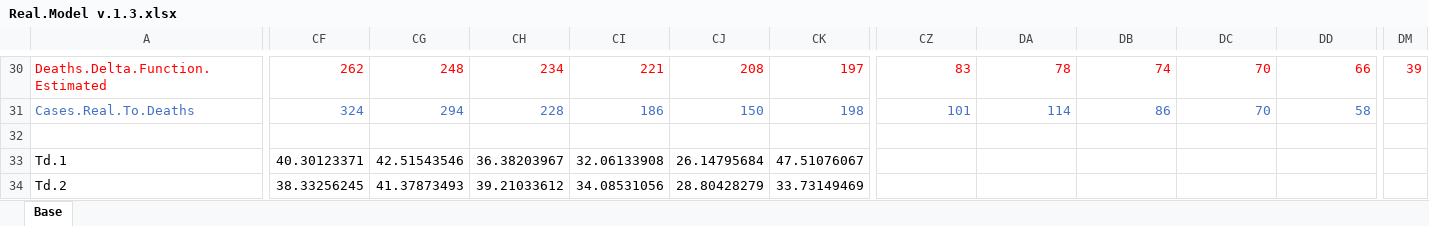
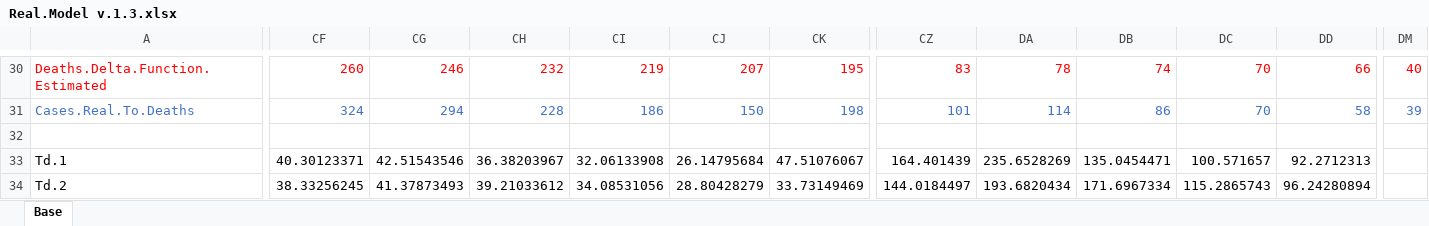
Before and after one commit to vitminc/Epidemic-Model, an Excel workbook: Data/Real.Model v.1.3.xlsx, sheet Base, drawn as a sheet; only a part is shown, gaps mark what is left out; values as stored, in another font and other column widths than the file's, no borders; charts and pictures not drawn; the diff covers the shown part only; the diff names each change by its address in the sheet, - before the commit and + after, or states it on an @@ line.

```diff
--- a/Data/Real.Model v.1.3.xlsx (sheet Base)
+++ b/Data/Real.Model v.1.3.xlsx (sheet Base)
-CF30: 262
+CF30: 260
-CG30: 248
+CG30: 246
-CH30: 234
+CH30: 232
-CI30: 221
+CI30: 219
-CJ30: 208
+CJ30: 207
-CK30: 197
+CK30: 195
-DM30: 39
+DM30: 40
-DM31: (empty)
+DM31: 39
-CZ33: (empty)
+CZ33: 164.401439
-DA33: (empty)
+DA33: 235.6528269
-DB33: (empty)
+DB33: 135.0454471
-DC33: (empty)
+DC33: 100.571657
-DD33: (empty)
+DD33: 92.2712313
-CZ34: (empty)
+CZ34: 144.0184497
-DA34: (empty)
+DA34: 193.6820434
-DB34: (empty)
+DB34: 171.6967334
-DC34: (empty)
+DC34: 115.2865743
-DD34: (empty)
+DD34: 96.24280894
```
Also changed, not shown: 2 added rows, 2 removed rows and 701 edited cells elsewhere in this sheet, charts or pictures, Data/Real.Model.Simple v.1.3.xlsx.
